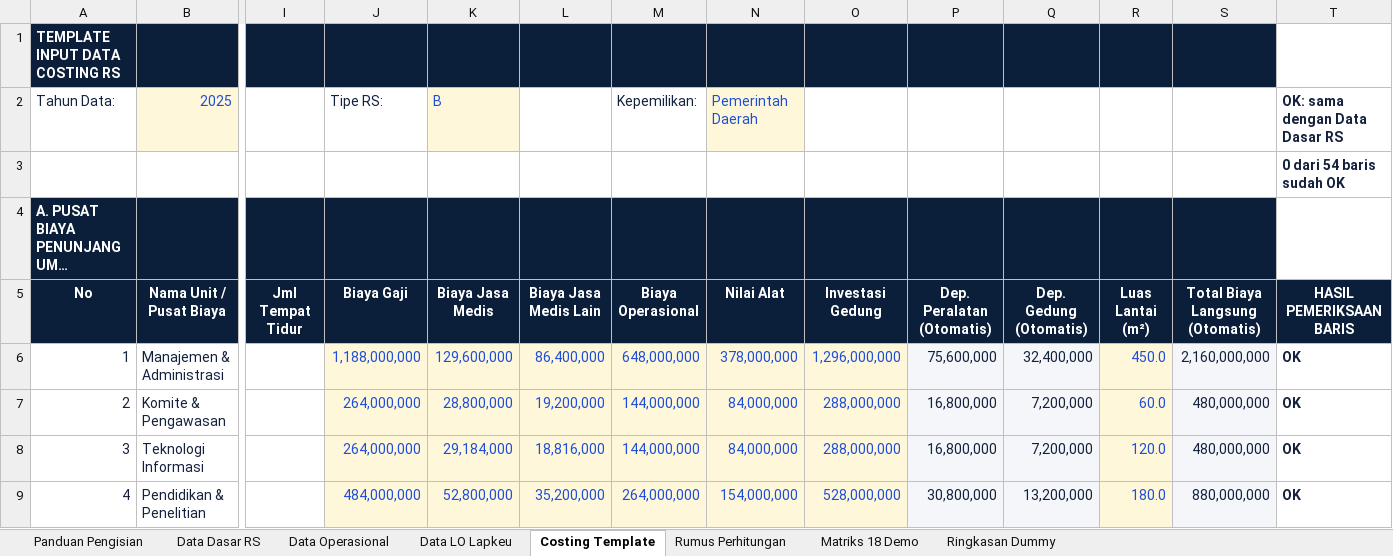
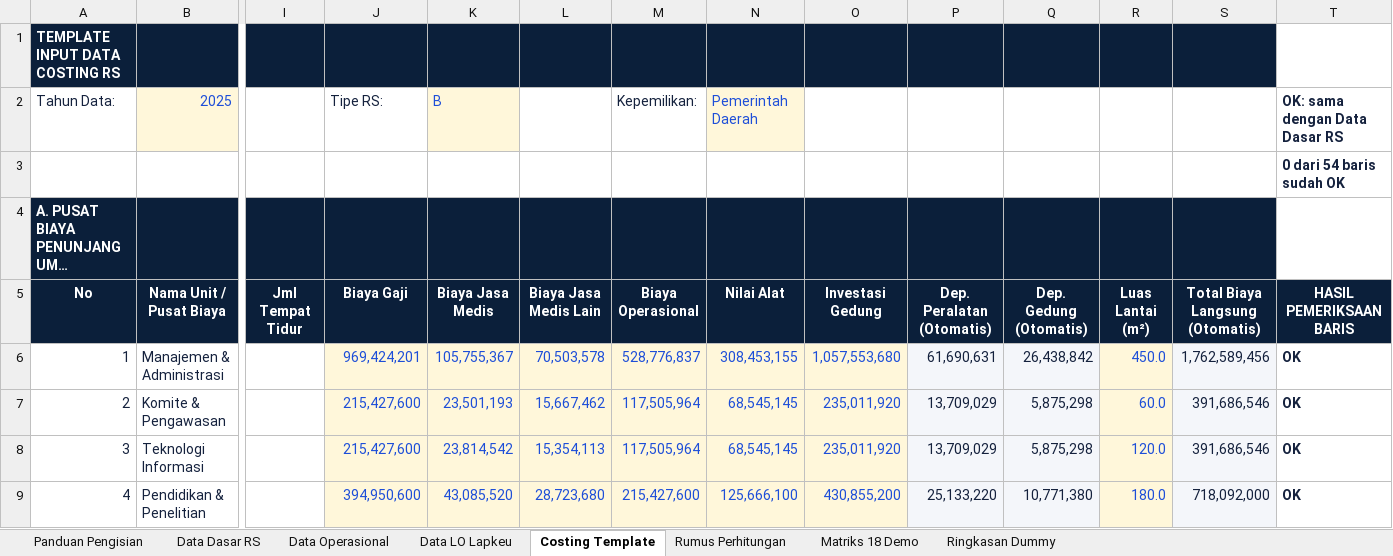
Before and after one commit to riki-pp1746/UCiDRG, an Excel workbook: public/Template_Costing_Demo_RS_ABC_2025_Workshop_DO.xlsx, sheet Costing Template, drawn as a sheet; only a part is shown, gaps mark what is left out; long unchanged cells end in …; values as stored, in another font and other column widths than the file's, no borders; conditional formats not drawn; the diff covers the shown part only; the diff names each change by its address in the sheet, - before the commit and + after, or states it on an @@ line.

Commit message:
Refresh RS ABC costing demo and all component allocations

```diff
--- a/public/Template_Costing_Demo_RS_ABC_2025_Workshop_DO.xlsx (sheet Costing Template)
+++ b/public/Template_Costing_Demo_RS_ABC_2025_Workshop_DO.xlsx (sheet Costing Template)
-J6 (Biaya Gaji): 1,188,000,000
+J6 (Biaya Gaji): 969,424,201
-K6 (Biaya Jasa Medis): 129,600,000
+K6 (Biaya Jasa Medis): 105,755,367
-L6 (Biaya Jasa Medis Lain): 86,400,000
+L6 (Biaya Jasa Medis Lain): 70,503,578
-M6 (Biaya Operasional): 648,000,000
+M6 (Biaya Operasional): 528,776,837
-N6 (Nilai Alat): 378,000,000
+N6 (Nilai Alat): 308,453,155
-O6 (Investasi Gedung): 1,296,000,000
+O6 (Investasi Gedung): 1,057,553,680
-P6 (Dep. Peralatan (Otomatis)): 75,600,000
+P6 (Dep. Peralatan (Otomatis)): 61,690,631
-Q6 (Dep. Gedung (Otomatis)): 32,400,000
+Q6 (Dep. Gedung (Otomatis)): 26,438,842
-S6 (Total Biaya Langsung (Otomatis)): 2,160,000,000
+S6 (Total Biaya Langsung (Otomatis)): 1,762,589,456
-J7:J8 (Biaya Gaji): 264,000,000
+J7:J8 (Biaya Gaji): 215,427,600
-K7 (Biaya Jasa Medis): 28,800,000
+K7 (Biaya Jasa Medis): 23,501,193
-L7 (Biaya Jasa Medis Lain): 19,200,000
+L7 (Biaya Jasa Medis Lain): 15,667,462
-M7:M8 (Biaya Operasional): 144,000,000
+M7:M8 (Biaya Operasional): 117,505,964
-N7:N8 (Nilai Alat): 84,000,000
+N7:N8 (Nilai Alat): 68,545,145
-O7:O8 (Investasi Gedung): 288,000,000
+O7:O8 (Investasi Gedung): 235,011,920
-P7:P8 (Dep. Peralatan (Otomatis)): 16,800,000
+P7:P8 (Dep. Peralatan (Otomatis)): 13,709,029
-Q7:Q8 (Dep. Gedung (Otomatis)): 7,200,000
+Q7:Q8 (Dep. Gedung (Otomatis)): 5,875,298
-S7:S8 (Total Biaya Langsung (Otomatis)): 480,000,000
+S7:S8 (Total Biaya Langsung (Otomatis)): 391,686,546
-K8 (Biaya Jasa Medis): 29,184,000
+K8 (Biaya Jasa Medis): 23,814,542
-L8 (Biaya Jasa Medis Lain): 18,816,000
+L8 (Biaya Jasa Medis Lain): 15,354,113
-J9 (Biaya Gaji): 484,000,000
+J9 (Biaya Gaji): 394,950,600
-K9 (Biaya Jasa Medis): 52,800,000
+K9 (Biaya Jasa Medis): 43,085,520
-L9 (Biaya Jasa Medis Lain): 35,200,000
+L9 (Biaya Jasa Medis Lain): 28,723,680
-M9 (Biaya Operasional): 264,000,000
+M9 (Biaya Operasional): 215,427,600
-N9 (Nilai Alat): 154,000,000
+N9 (Nilai Alat): 125,666,100
-O9 (Investasi Gedung): 528,000,000
+O9 (Investasi Gedung): 430,855,200
-P9 (Dep. Peralatan (Otomatis)): 30,800,000
+P9 (Dep. Peralatan (Otomatis)): 25,133,220
-Q9 (Dep. Gedung (Otomatis)): 13,200,000
+Q9 (Dep. Gedung (Otomatis)): 10,771,380
-S9 (Total Biaya Langsung (Otomatis)): 880,000,000
+S9 (Total Biaya Langsung (Otomatis)): 718,092,000
```
Also changed, not shown: 458 edited cells elsewhere in this sheet, sheet Rumus Perhitungan, sheet Data LO Lapkeu, sheet Data Dasar RS, sheet Data Operasional, sheet Matriks 18 Demo, sheet Ringkasan Dummy, 5 other files.
